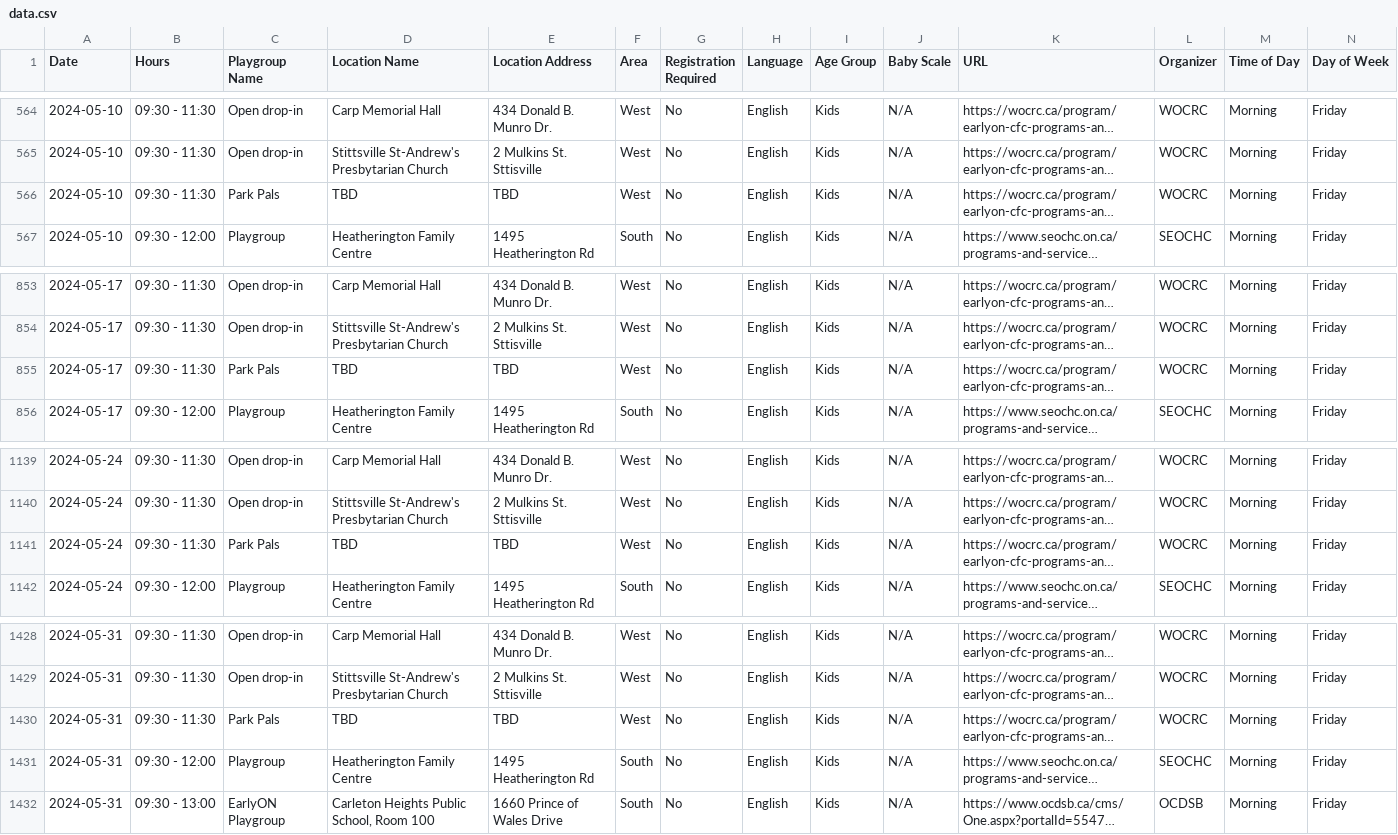
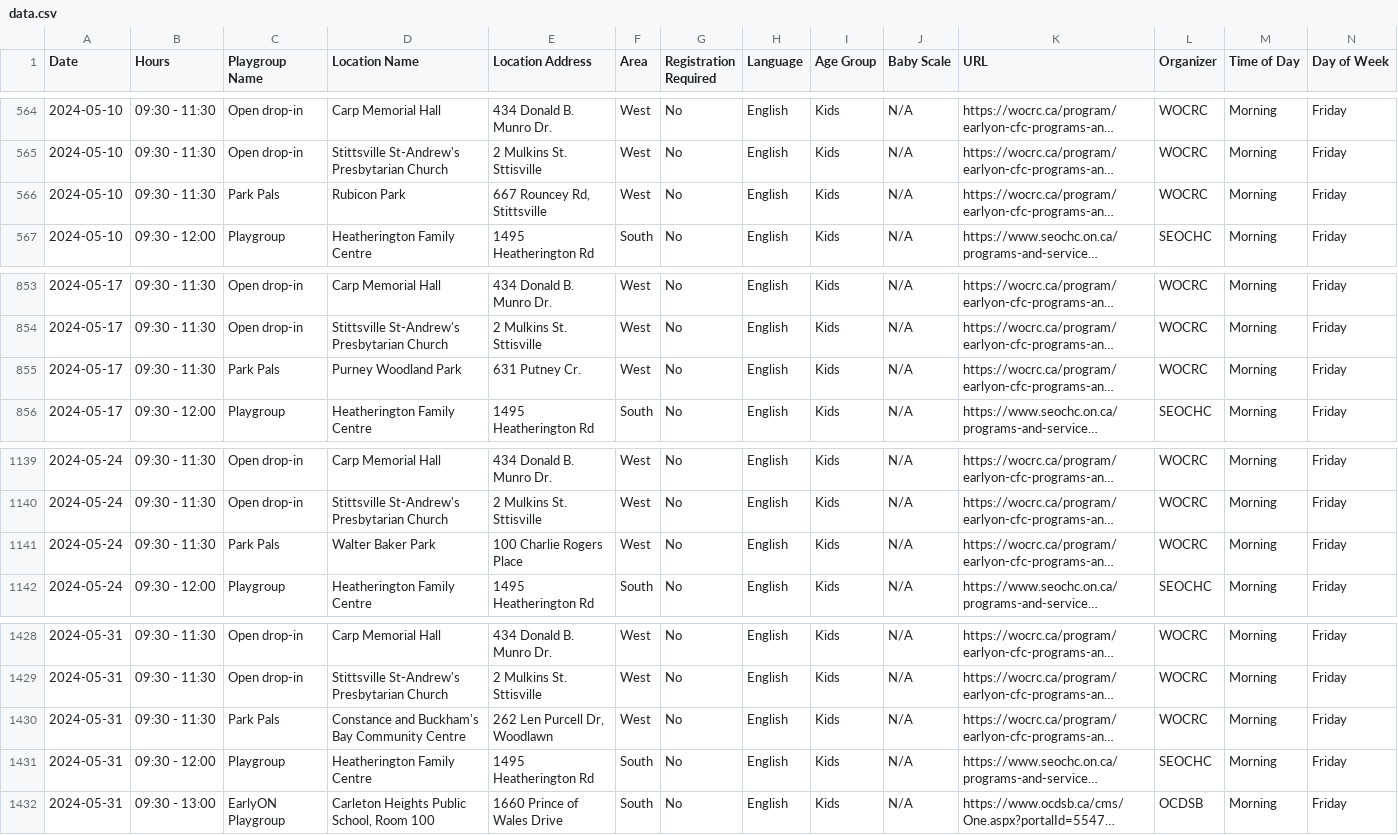
Before and after one commit to claudielarouche/claudielarouche, a CSV file: earlyON/data.csv, drawn as a sheet; only a part is shown, gaps mark what is left out; long unchanged cells end in …; the diff names each change by its address in the sheet, - before the commit and + after, or states it on an @@ line.

Commit message:
Update data.csv

```diff
--- a/earlyON/data.csv
+++ b/earlyON/data.csv
-D566 (Location Name): TBD
+D566 (Location Name): Rubicon Park
-E566 (Location Address): TBD
+E566 (Location Address): 667 Rouncey Rd, Stittsville
-D855 (Location Name): TBD
+D855 (Location Name): Purney Woodland Park
-E855 (Location Address): TBD
+E855 (Location Address): 631 Putney Cr.
-D1141 (Location Name): TBD
+D1141 (Location Name): Walter Baker Park
-E1141 (Location Address): TBD
+E1141 (Location Address): 100 Charlie Rogers Place
-D1430 (Location Name): TBD
+D1430 (Location Name): Constance and Buckham's Bay Community Centre
-E1430 (Location Address): TBD
+E1430 (Location Address): 262 Len Purcell Dr, Woodlawn
```
